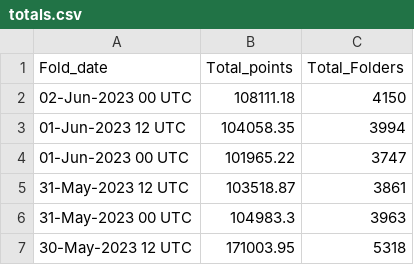
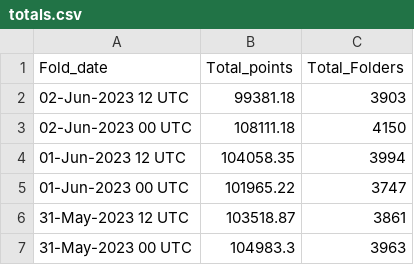
Before and after one commit to malkaroy-vrrp/bananocalculator, a CSV file: scrapes/totals.csv, drawn as a sheet; only a part is shown; the shorter side is filled out with more unchanged rows.

Commit message:
Scrape

```diff
--- a/scrapes/totals.csv
+++ b/scrapes/totals.csv
@@ -1,2 +1,3 @@
 Fold_date,Total_points,Total_Folders
+02-Jun-2023 12 UTC,99381.18,3903
 02-Jun-2023 00 UTC,108111.18,4150
```
Also changed, not shown: 1 other file.
